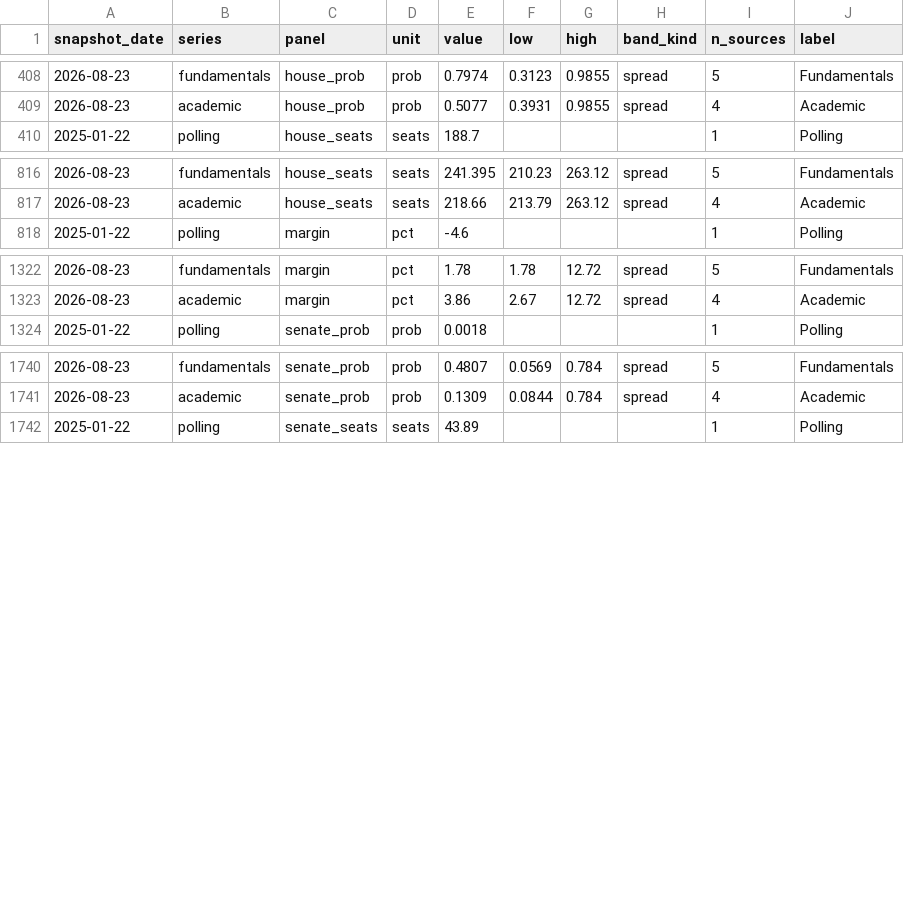
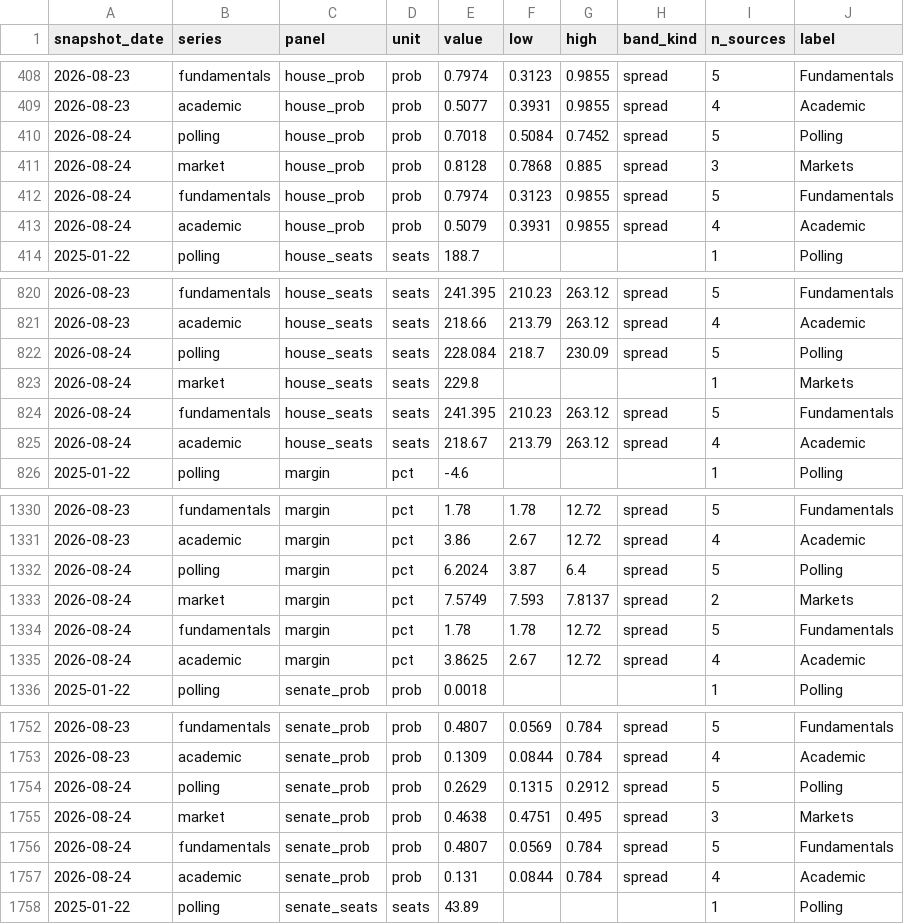
Before and after one commit to kevin-deluca-polisci/KD-website, a CSV file: forecast/data/2026/derived/timeline.csv, drawn as a sheet; only a part is shown, gaps mark what is left out; the diff covers the shown part only.

```diff
--- a/forecast/data/2026/derived/timeline.csv
+++ b/forecast/data/2026/derived/timeline.csv
@@ -409,2 +409,6 @@ snapshot_date,series,panel,unit,value,low,high,band_kind,n_sources,label
 2026-08-23,academic,house_prob,prob,0.5077,0.3931,0.9855,spread,4,Academic
+2026-08-24,polling,house_prob,prob,0.7018,0.5084,0.7452,spread,5,Polling
+2026-08-24,market,house_prob,prob,0.8128,0.7868,0.885,spread,3,Markets
+2026-08-24,fundamentals,house_prob,prob,0.7974,0.3123,0.9855,spread,5,Fundamentals
+2026-08-24,academic,house_prob,prob,0.5079,0.3931,0.9855,spread,4,Academic
 2025-01-22,polling,house_seats,seats,188.7,,,,1,Polling
@@ -817,2 +821,6 @@ snapshot_date,series,panel,unit,value,low,high,band_kind,n_sources,label
 2026-08-23,academic,house_seats,seats,218.66,213.79,263.12,spread,4,Academic
+2026-08-24,polling,house_seats,seats,228.084,218.7,230.09,spread,5,Polling
+2026-08-24,market,house_seats,seats,229.8,,,,1,Markets
+2026-08-24,fundamentals,house_seats,seats,241.395,210.23,263.12,spread,5,Fundamentals
+2026-08-24,academic,house_seats,seats,218.67,213.79,263.12,spread,4,Academic
 2025-01-22,polling,margin,pct,-4.6,,,,1,Polling
@@ -1323,2 +1331,6 @@ snapshot_date,series,panel,unit,value,low,high,band_kind,n_sources,label
 2026-08-23,academic,margin,pct,3.86,2.67,12.72,spread,4,Academic
+2026-08-24,polling,margin,pct,6.2024,3.87,6.4,spread,5,Polling
+2026-08-24,market,margin,pct,7.5749,7.593,7.8137,spread,2,Markets
+2026-08-24,fundamentals,margin,pct,1.78,1.78,12.72,spread,5,Fundamentals
+2026-08-24,academic,margin,pct,3.8625,2.67,12.72,spread,4,Academic
 2025-01-22,polling,senate_prob,prob,0.0018,,,,1,Polling
@@ -1741,2 +1753,6 @@ snapshot_date,series,panel,unit,value,low,high,band_kind,n_sources,label
 2026-08-23,academic,senate_prob,prob,0.1309,0.0844,0.784,spread,4,Academic
+2026-08-24,polling,senate_prob,prob,0.2629,0.1315,0.2912,spread,5,Polling
+2026-08-24,market,senate_prob,prob,0.4638,0.4751,0.495,spread,3,Markets
+2026-08-24,fundamentals,senate_prob,prob,0.4807,0.0569,0.784,spread,5,Fundamentals
+2026-08-24,academic,senate_prob,prob,0.131,0.0844,0.784,spread,4,Academic
 2025-01-22,polling,senate_seats,seats,43.89,,,,1,Polling
```
Also changed, not shown: 4 added rows elsewhere in this file, forecast/data/2026/manifest.csv, 11 other files.
